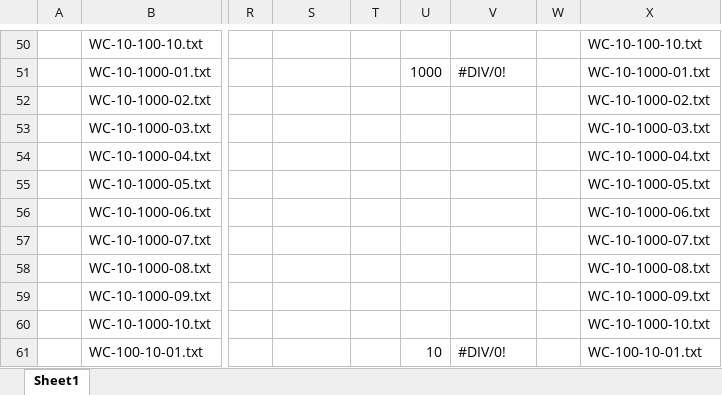
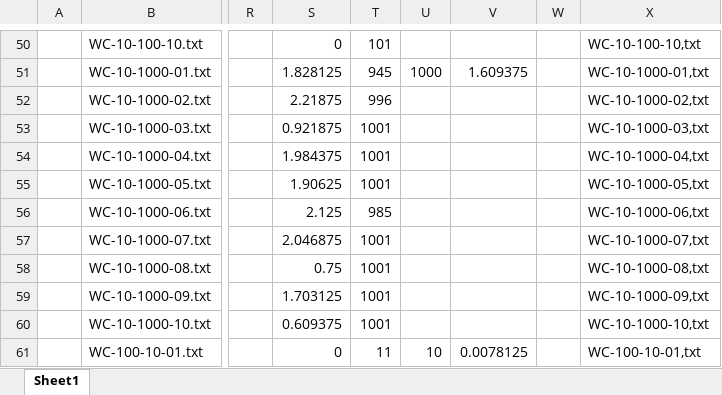
Before and after one commit to yudina/INF8775-TP3, an Excel workbook: tp2/exemple/src/result.xlsx, sheet Sheet1, drawn as a sheet; only a part is shown, gaps mark what is left out; values as stored, in another font and other column widths than the file's, no cell formats; the diff covers the shown part only; the diff names each change by its address in the sheet, - before the commit and + after, or states it on an @@ line.

```diff
--- a/tp2/exemple/src/result.xlsx (sheet Sheet1)
+++ b/tp2/exemple/src/result.xlsx (sheet Sheet1)
-S50: (empty)
+S50: 0
-T50: (empty)
+T50: 101
-X50: WC-10-100-10.txt
+X50: WC-10-100-10,txt
-S51: (empty)
+S51: 1.828125
-T51: (empty)
+T51: 945
-V51: #DIV/0!
+V51: 1.609375
-X51: WC-10-1000-01.txt
+X51: WC-10-1000-01,txt
-S52: (empty)
+S52: 2.21875
-T52: (empty)
+T52: 996
-X52: WC-10-1000-02.txt
+X52: WC-10-1000-02,txt
-S53: (empty)
+S53: 0.921875
-T53:T55: (empty)
+T53:T55: 1001
-X53: WC-10-1000-03.txt
+X53: WC-10-1000-03,txt
-S54: (empty)
+S54: 1.984375
-X54: WC-10-1000-04.txt
+X54: WC-10-1000-04,txt
-S55: (empty)
+S55: 1.90625
-X55: WC-10-1000-05.txt
+X55: WC-10-1000-05,txt
-S56: (empty)
+S56: 2.125
-T56: (empty)
+T56: 985
-X56: WC-10-1000-06.txt
+X56: WC-10-1000-06,txt
-S57: (empty)
+S57: 2.046875
-T57:T60: (empty)
+T57:T60: 1001
-X57: WC-10-1000-07.txt
+X57: WC-10-1000-07,txt
-S58: (empty)
+S58: 0.75
-X58: WC-10-1000-08.txt
+X58: WC-10-1000-08,txt
-S59: (empty)
+S59: 1.703125
-X59: WC-10-1000-09.txt
+X59: WC-10-1000-09,txt
-S60: (empty)
+S60: 0.609375
-X60: WC-10-1000-10.txt
+X60: WC-10-1000-10,txt
-S61: (empty)
+S61: 0
-T61: (empty)
+T61: 11
-V61: #DIV/0!
+V61: 0.0078125
-X61: WC-100-10-01.txt
+X61: WC-100-10-01,txt
```
Also changed, not shown: 649 edited cells elsewhere in this sheet, cell formats, formulas that keep their value, 44 other files.
